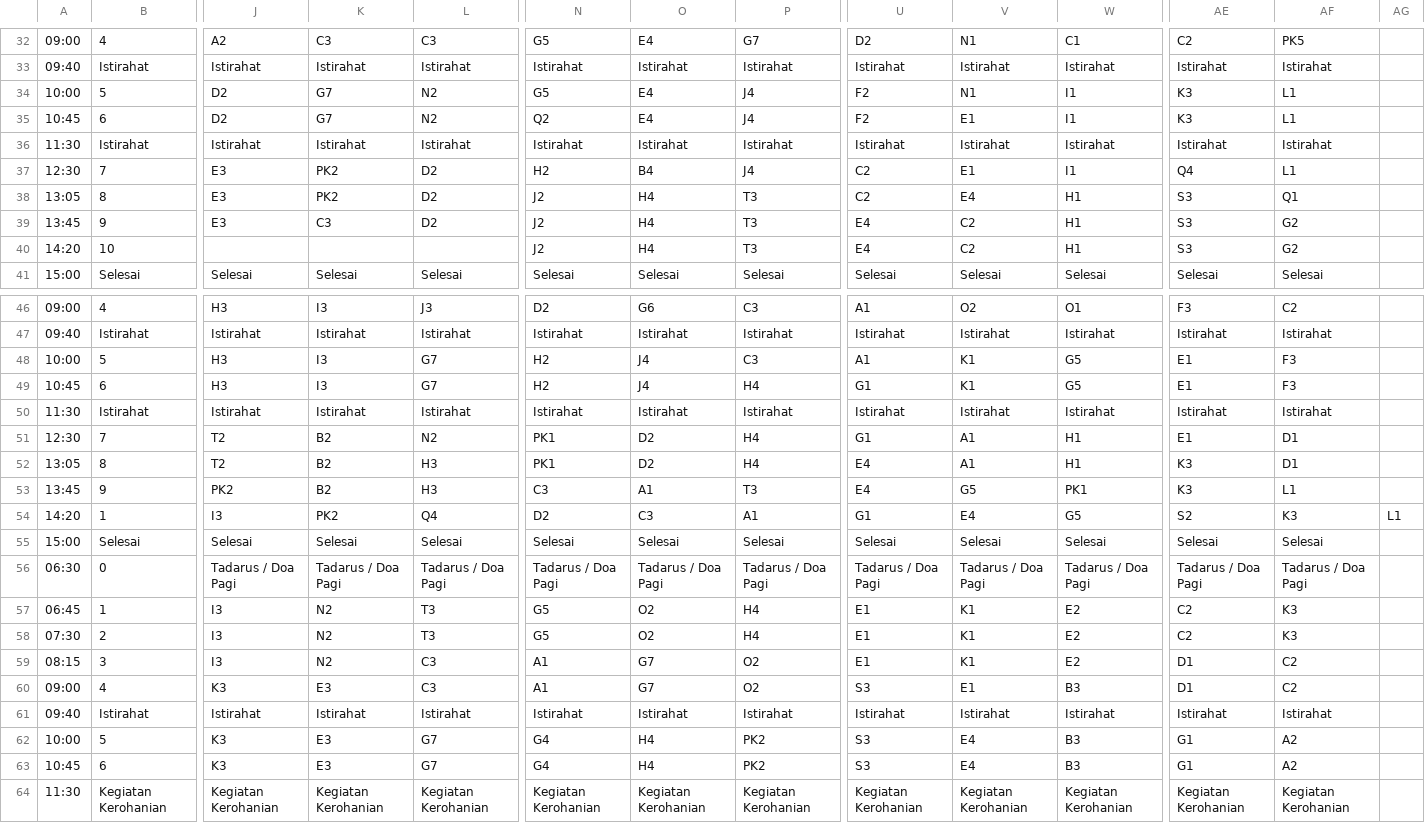
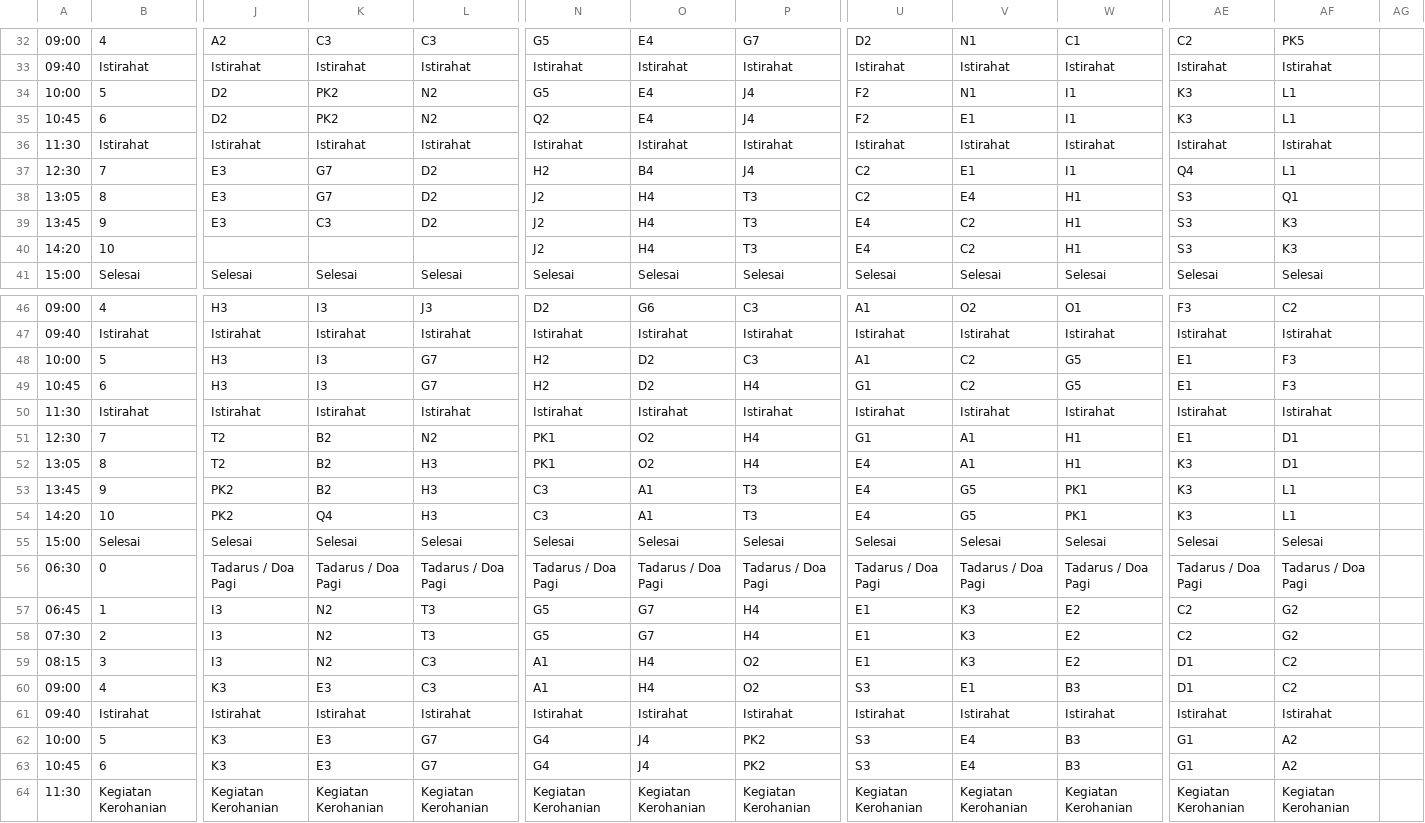
Before and after one commit to velolib/8sched, a CSV file: public/data.csv, drawn as a sheet; only a part is shown, gaps mark what is left out; removed rows and columns are numbered as before the commit, all else as after; rows hold the shown columns only; the diff covers the shown part only; the diff names each change by its address in the sheet, - before the commit and + after, or states it on an @@ line.

Commit message:
Update data, 23-09-2025

```diff
--- a/public/data.csv
+++ b/public/data.csv
-K34:K35: G7
+K34:K35: PK2
-K37:K38: PK2
+K37:K38: G7
-AF39:AF40: G2
+AF39:AF40: K3
-O48:O49: J4
+O48:O49: D2
-V48:V49: K1
+V48:V49: C2
-O51:O52: D2
+O51:O52: O2
-row 54: 14:20 | 1 | I3 | PK2 | Q4 | D2 | C3 | A1 | G1 | E4 | G5 | S2 | K3 | L1
+row 54: 14:20 | 10 | PK2 | Q4 | H3 | C3 | A1 | T3 | E4 | G5 | PK1 | K3 | L1
-O57:O58: O2
+O57:O58: G7
-V57:V59: K1
+V57:V59: K3
-AF57:AF58: K3
+AF57:AF58: G2
-O59:O60: G7
+O59:O60: H4
-O62:O63: H4
+O62:O63: J4
```
Also changed, not shown: 13 edited cells elsewhere in this file.
